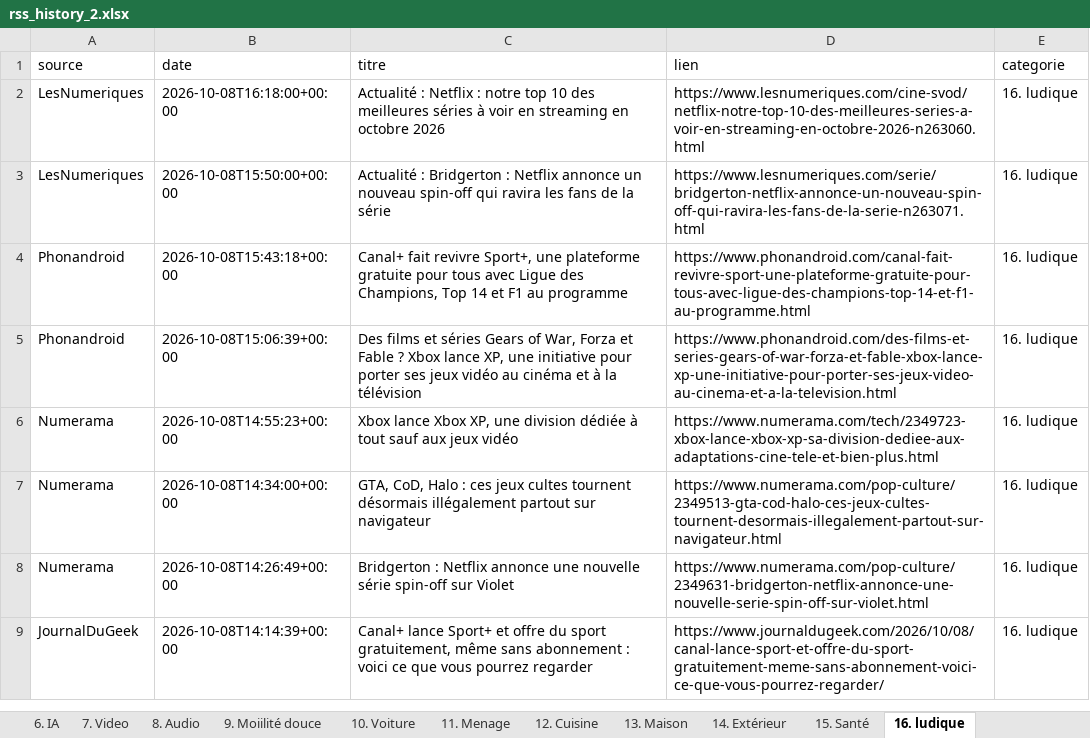
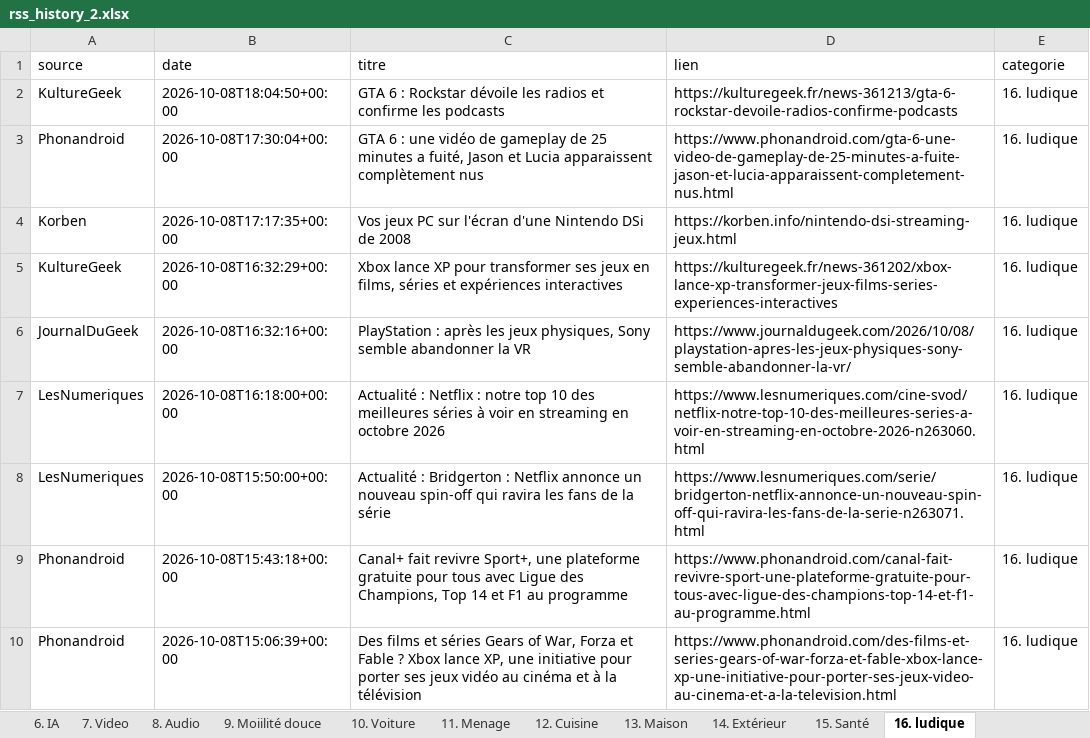
Before and after one commit to djhadef-star/rss-categories, an Excel workbook: output/rss_history_2.xlsx, sheet 16. ludique, drawn as a sheet; only a part is shown; the shorter side is filled out with more unchanged rows; values as stored, in another font and other column widths than the file's, no borders; the diff names each change by its address in the sheet, - before the commit and + after, or states it on an @@ line.

```diff
--- a/output/rss_history_2.xlsx (sheet 16. ludique)
+++ b/output/rss_history_2.xlsx (sheet 16. ludique)
+row 2: KultureGeek | 2026-10-08T18:04:50+00:00 | GTA 6 : Rockstar dévoile les radios et confirme les podcasts | https://kulturegeek.fr/news-361213/gta-6-rockstar-devoile-radios-confirme-podcasts | 16. ludique
+row 3: Phonandroid | 2026-10-08T17:30:04+00:00 | GTA 6 : une vidéo de gameplay de 25 minutes a fuité, Jason et Lucia apparaissent complètement nus | https://www.phonandroid.com/gta-6-une-video-de-gameplay-de-25-minutes-a-fuite-jason-et-lucia-apparaissent-completement-nus.html | 16. ludique
+row 4: Korben | 2026-10-08T17:17:35+00:00 | Vos jeux PC sur l'écran d'une Nintendo DSi de 2008 | https://korben.info/nintendo-dsi-streaming-jeux.html | 16. ludique
+row 5: KultureGeek | 2026-10-08T16:32:29+00:00 | Xbox lance XP pour transformer ses jeux en films, séries et expériences interactives | https://kulturegeek.fr/news-361202/xbox-lance-xp-transformer-jeux-films-series-experiences-interactives | 16. ludique
+row 6: JournalDuGeek | 2026-10-08T16:32:16+00:00 | PlayStation : après les jeux physiques, Sony semble abandonner la VR | https://www.journaldugeek.com/2026/10/08/playstation-apres-les-jeux-physiques-sony-semble-abandonner-la-vr/ | 16. ludique
```
Also changed, not shown: sheet Tous_les_articles, sheet 6. IA, sheet 2. PC_OS, sheet 3. Periphérique, sheet 1. SMARTPHONE, sheet NON_CLASSE, 3 more sheets, 3 other files.
